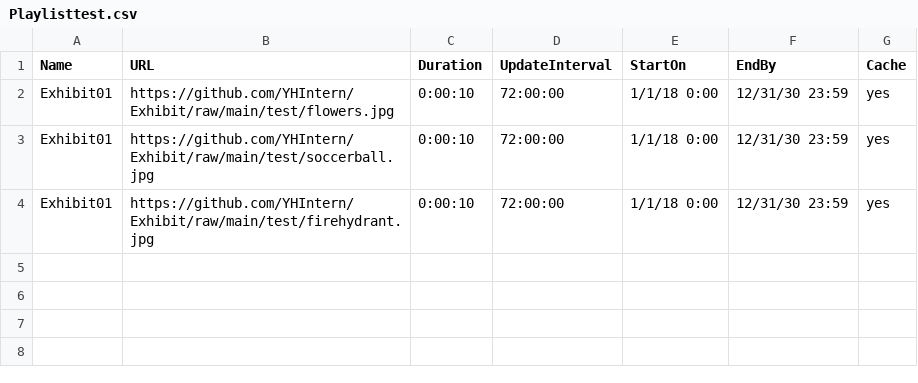
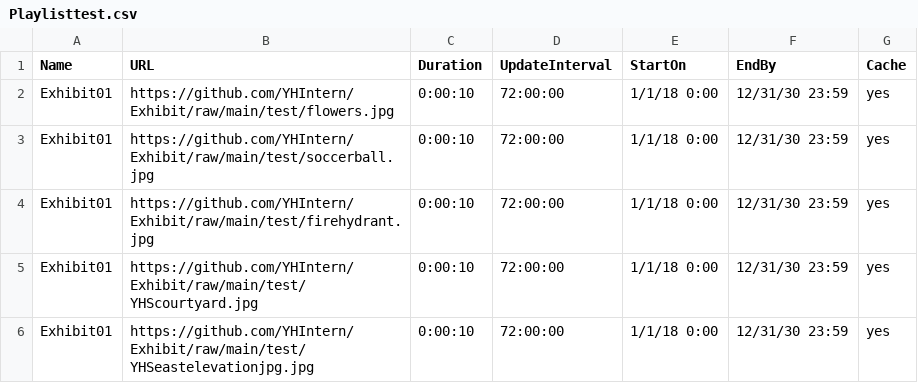
Before and after one commit to YHIntern/Exhibit, a CSV file: Playlisttest.csv, drawn as a sheet; the diff names each change by its address in the sheet, - before the commit and + after, or states it on an @@ line.

Commit message:
Update Playlisttest.csv

```diff
--- a/Playlisttest.csv
+++ b/Playlisttest.csv
+row 5: Exhibit01 | https://github.com/YHIntern/Exhibit/raw/main/test/YHScourtyard.jpg | 0:00:10 | 72:00:00 | 1/1/18 0:00 | 12/31/30 23:59 | yes
+row 6: Exhibit01 | https://github.com/YHIntern/Exhibit/raw/main/test/YHSeastelevationjpg.jpg | 0:00:10 | 72:00:00 | 1/1/18 0:00 | 12/31/30 23:59 | yes
```
